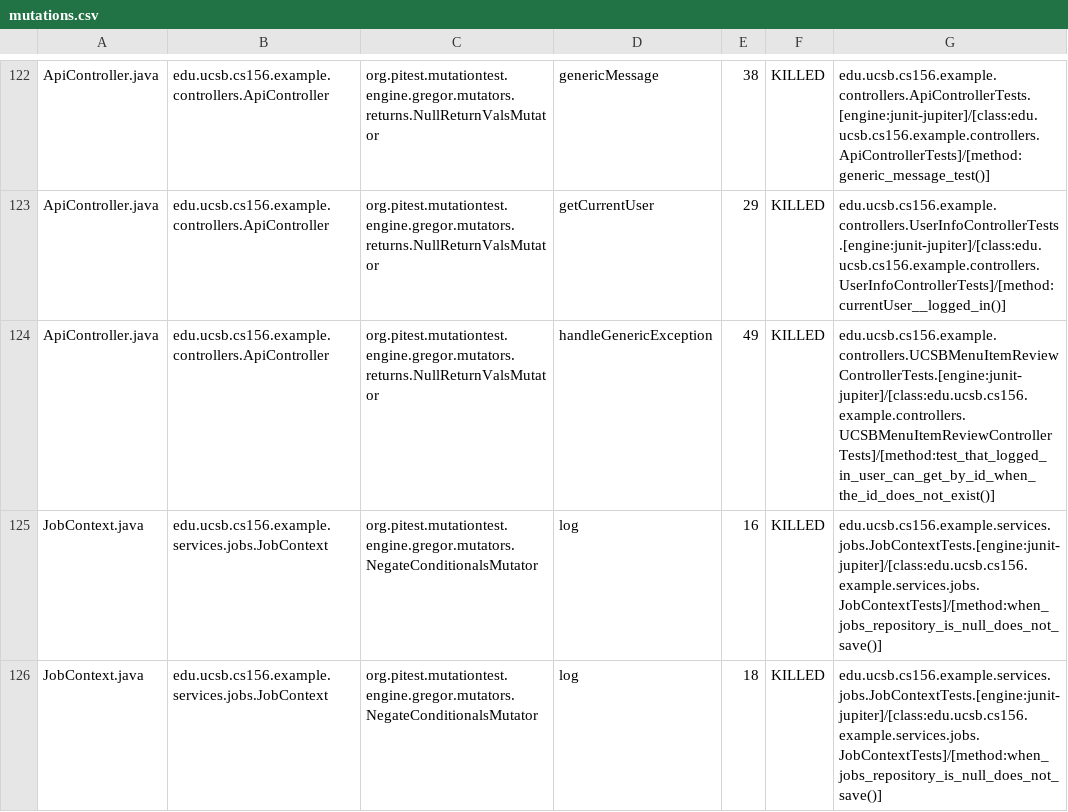
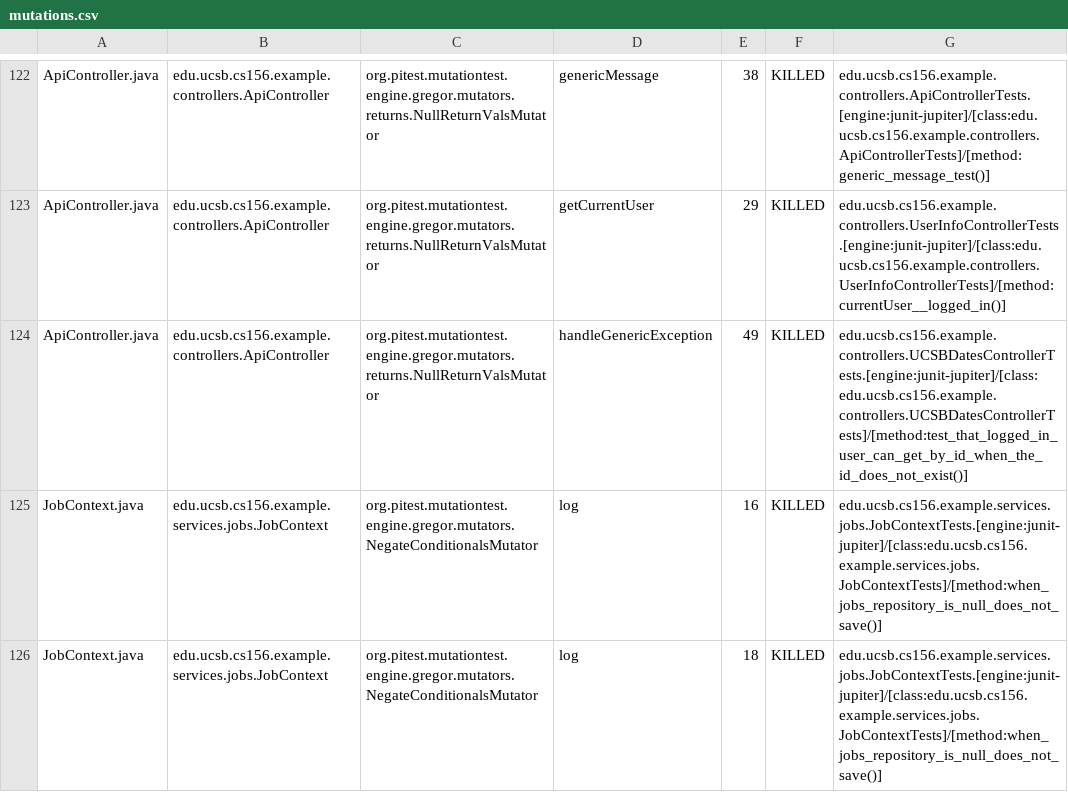
Before and after one commit to ucsb-cs156-s25/team01-s25-04, a CSV file: prs/64/pitest/mutations.csv, drawn as a sheet; only a part is shown, gaps mark what is left out.

Commit message:
Deploying to gh-pages from @ ucsb-cs156-s25/team01-s25-04@c6b2d6d77d9ccd7c59108bf0e71a83fa8494ecd1 🚀

```diff
--- a/prs/64/pitest/mutations.csv
+++ b/prs/64/pitest/mutations.csv
@@ -123,3 +123,3 @@ ApiController.java,edu.ucsb.cs156.example.controllers.ApiController,org.pitest.m
 ApiController.java,edu.ucsb.cs156.example.controllers.ApiController,org.pitest.mutationtest.engine.gregor.mutators.returns.NullReturnValsMutator,getCurrentUser,29,KILLED,edu.ucsb.cs156.example.controllers.UserInfoControllerTests.[engine:junit-jupiter]/[class:edu.ucsb.cs156.example.controllers.UserInfoControllerTests]/[method:currentUser__logged_in()]
-ApiController.java,edu.ucsb.cs156.example.controllers.ApiController,org.pitest.mutationtest.engine.gregor.mutators.returns.NullReturnValsMutator,handleGenericException,49,KILLED,edu.ucsb.cs156.example.controllers.UCSBMenuItemReviewControllerTests.[engine:junit-jupiter]/[class:edu.ucsb.cs156.example.controllers.UCSBMenuItemReviewControllerTests]/[method:test_that_logged_in_user_can_get_by_id_when_the_id_does_not_exist()]
+ApiController.java,edu.ucsb.cs156.example.controllers.ApiController,org.pitest.mutationtest.engine.gregor.mutators.returns.NullReturnValsMutator,handleGenericException,49,KILLED,edu.ucsb.cs156.example.controllers.UCSBDatesControllerTests.[engine:junit-jupiter]/[class:edu.ucsb.cs156.example.controllers.UCSBDatesControllerTests]/[method:test_that_logged_in_user_can_get_by_id_when_the_id_does_not_exist()]
 JobContext.java,edu.ucsb.cs156.example.services.jobs.JobContext,org.pitest.mutationtest.engine.gregor.mutators.NegateConditionalsMutator,log,16,KILLED,edu.ucsb.cs156.example.services.jobs.JobContextTests.[engine:junit-jupiter]/[class:edu.ucsb.cs156.example.services.jobs.JobContextTests]/[method:when_jobs_repository_is_null_does_not_save()]
```
Also changed, not shown: 19 other files.
